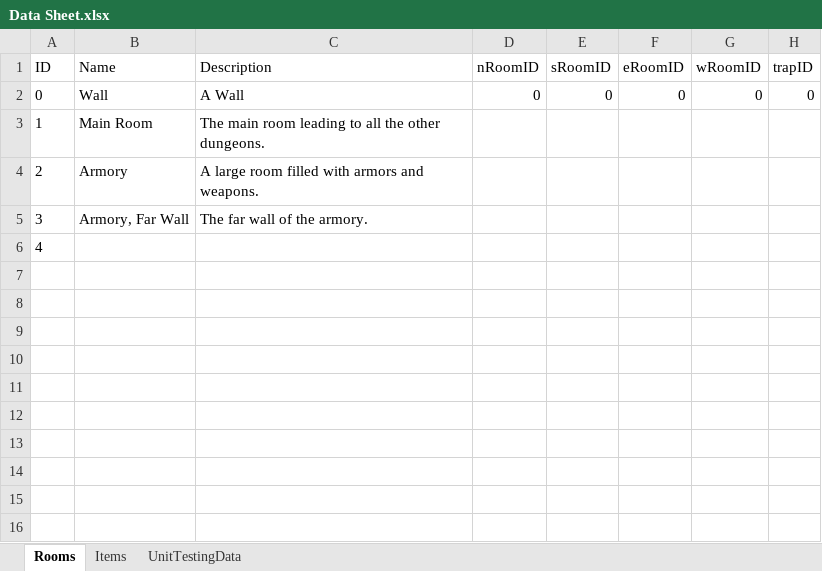
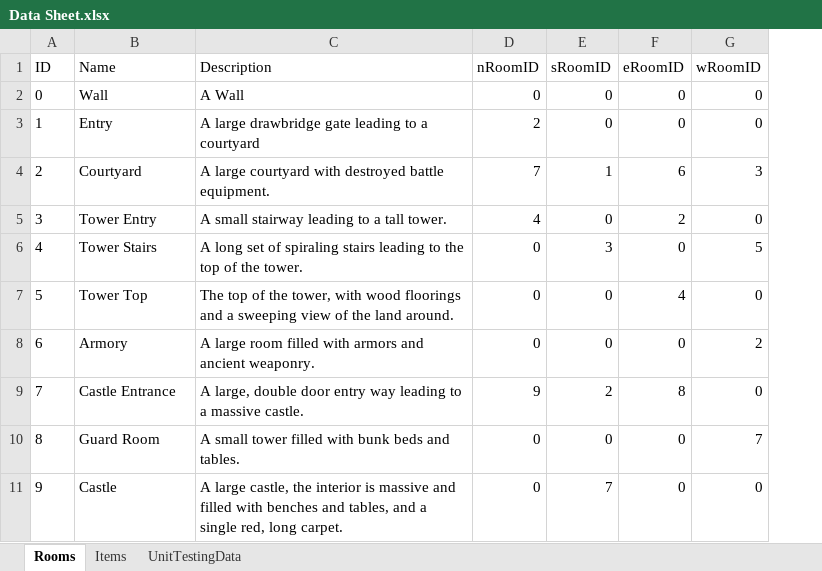
Before and after one commit to Glareyo/Prog-206-Assignments, an Excel workbook: Week 3 Assignment_Simple Text File and Linked Lists/data/Data Sheet.xlsx, sheet Rooms, drawn as a sheet; values as stored, in another font and other column widths than the file's, no borders; table styles not drawn; removed rows and columns are numbered as before the commit, all else as after; the diff names each change by its address in the sheet, - before the commit and + after, or states it on an @@ line.

```diff
--- a/Week 3 Assignment_Simple Text File and Linked Lists/data/Data Sheet.xlsx (sheet Rooms)
+++ b/Week 3 Assignment_Simple Text File and Linked Lists/data/Data Sheet.xlsx (sheet Rooms)
-column H (trapID), row 2: 0
-row 3: 1 | Main Room | The main room leading to all the other dungeons.
+row 3: 1 | Entry | A large drawbridge gate leading to a courtyard | 2 | 0 | 0 | 0
+row 4: 2 | Courtyard | A large courtyard with destroyed battle equipment. | 7 | 1 | 6 | 3
+row 5: 3 | Tower Entry | A small stairway leading to a tall tower. | 4 | 0 | 2 | 0
+row 6: 4 | Tower Stairs | A long set of spiraling stairs leading to the top of the tower. | 0 | 3 | 0 | 5
+row 7: 5 | Tower Top | The top of the tower, with wood floorings and a sweeping view of the land around. | 0 | 0 | 4 | 0
@@ column A (ID) renumbered between rows 8 and 9 @@
-C8 (Description): …armors and weapons.
+C8 (Description): …armors and ancient weaponry.
-D8 (nRoomID): (empty)
+D8 (nRoomID): 0
-E8 (sRoomID): (empty)
+E8 (sRoomID): 0
-F8 (eRoomID): (empty)
+F8 (eRoomID): 0
-G8 (wRoomID): (empty)
+G8 (wRoomID): 2
-row 5: 3 | Armory, Far Wall | The far wall of the armory.
-B9 (Name): (empty)
+B9 (Name): Castle Entrance
-C9 (Description): (empty)
+C9 (Description): A large, double door entry way leading to a massive castle.
-D9 (nRoomID): (empty)
+D9 (nRoomID): 9
-E9 (sRoomID): (empty)
+E9 (sRoomID): 2
-F9 (eRoomID): (empty)
+F9 (eRoomID): 8
-G9 (wRoomID): (empty)
+G9 (wRoomID): 0
+row 10: 8 | Guard Room | A small tower filled with bunk beds and tables. | 0 | 0 | 0 | 7
+row 11: 9 | Castle | A large castle, the interior is massive and filled with benches and tables, and a single red, long carpet. | 0 | 7 | 0 | 0
```
Also changed, not shown: sheet Items, 31 other files.
